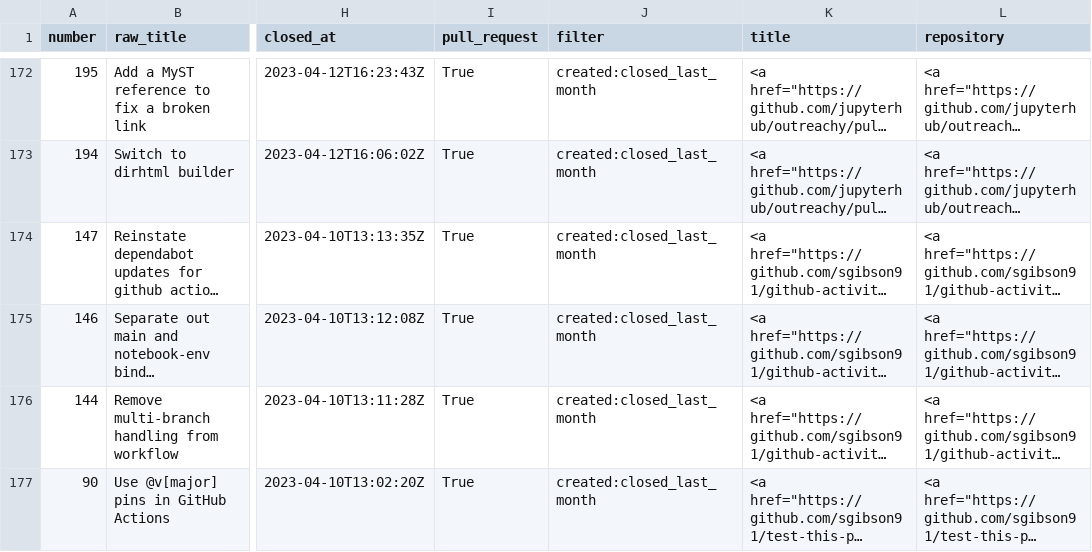
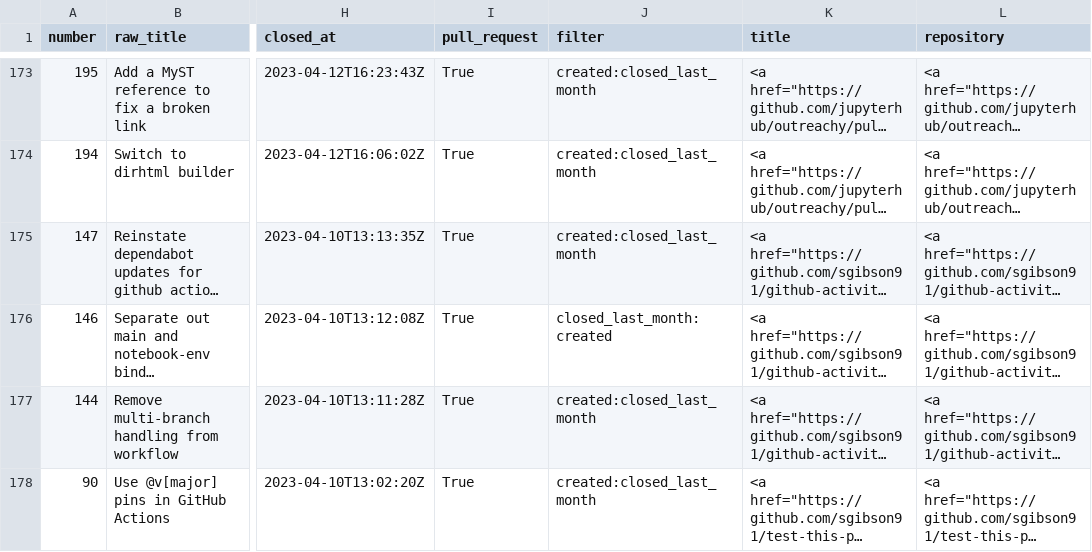
Before and after one commit to sgibson91/github-activity-dashboard, a CSV file: github-activity.csv, drawn as a sheet; only a part is shown, gaps mark what is left out; long unchanged cells end in …; addresses are those after the commit; the diff covers the shown part only; the diff names each change by its address in the sheet, - before the commit and + after, or states it on an @@ line.

Commit message:
Update the GitHub Activity CSV file

```diff
--- a/github-activity.csv
+++ b/github-activity.csv
-J176 (filter): created:closed_last_month
+J176 (filter): closed_last_month:created
```
Also changed, not shown: 2 added rows, 1 removed row, 1 moved row and 3 edited cells elsewhere in this file.
